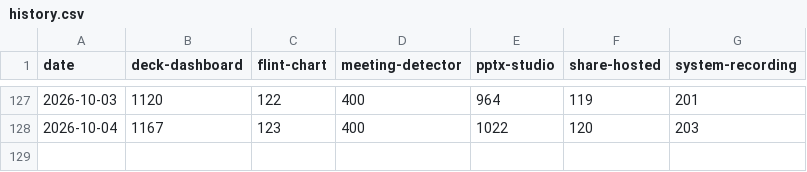
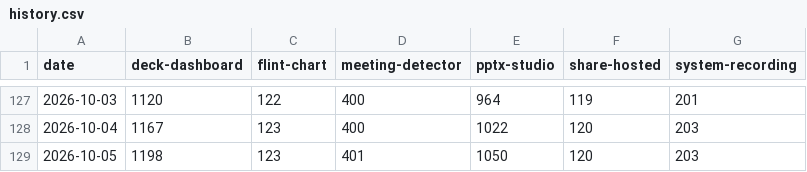
Before and after one commit to yut0takagi/obsidian-plugin-stats-badge, a CSV file: .github/stats/history.csv, drawn as a sheet; only a part is shown, gaps mark what is left out.

```diff
--- a/.github/stats/history.csv
+++ b/.github/stats/history.csv
@@ -128 +128,2 @@ date,deck-dashboard,flint-chart,meeting-detector,pptx-studio,share-hosted,system
 2026-10-04,1167,123,400,1022,120,203
+2026-10-05,1198,123,401,1050,120,203
```
Also changed, not shown: 5 other files.
